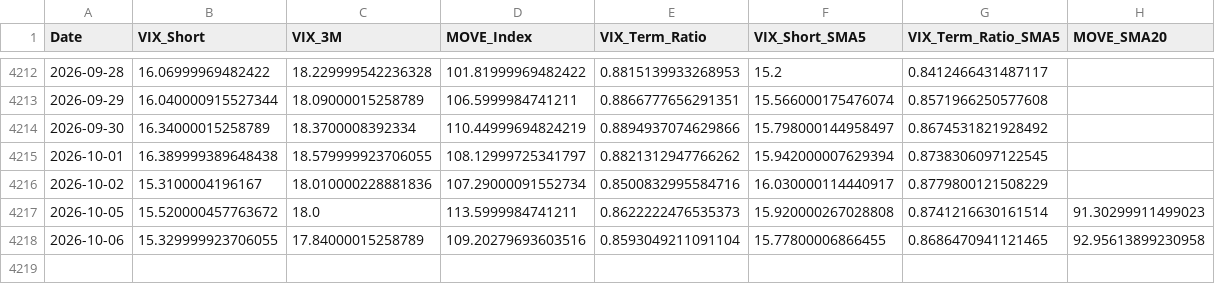
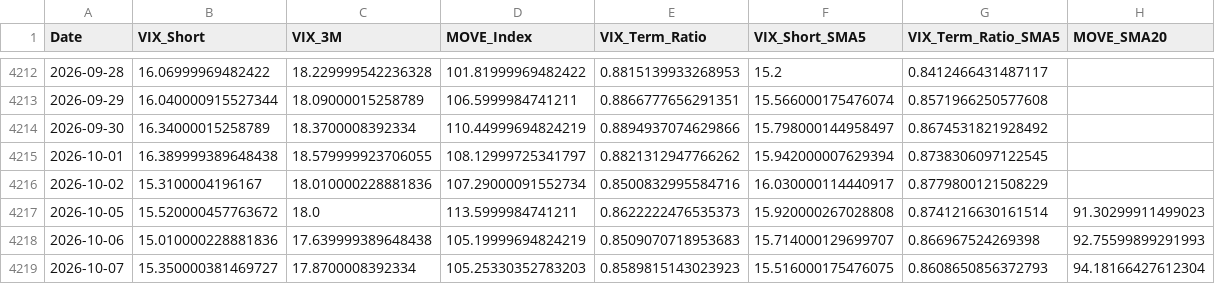
Before and after one commit to maxesser1776/mcf-dashboard, a CSV file: data/processed/volatility_regimes.csv, drawn as a sheet; only a part is shown, gaps mark what is left out.

```diff
--- a/data/processed/volatility_regimes.csv
+++ b/data/processed/volatility_regimes.csv
@@ -4217,2 +4217,3 @@ Date,VIX_Short,VIX_3M,MOVE_Index,VIX_Term_Ratio,VIX_Short_SMA5,VIX_Term_Ratio_SM
 2026-10-05,15.520000457763672,18.0,113.5999984741211,0.8622222476535373,15.920000267028808,0.8741216630161514,91.30299911499023
-2026-10-06,15.329999923706055,17.84000015258789,109.20279693603516,0.8593049211091104,15.77800006866455,0.8686470941121465,92.95613899230958
+2026-10-06,15.010000228881836,17.639999389648438,105.19999694824219,0.8509070718953683,15.714000129699707,0.866967524269398,92.75599899291993
+2026-10-07,15.350000381469727,17.8700008392334,105.25330352783203,0.8589815143023923,15.516000175476075,0.8608650856372793,94.18166427612304
```
Also changed, not shown: data/processed/fed_liquidity.csv, data/processed/funding_stress.csv, 3 other files.
